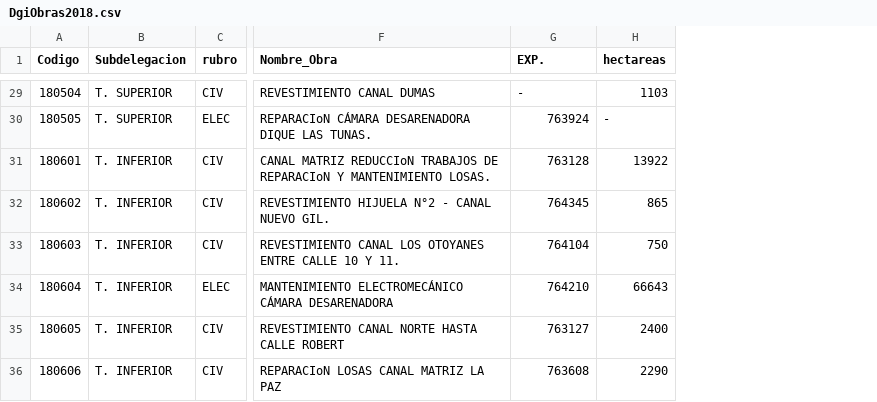
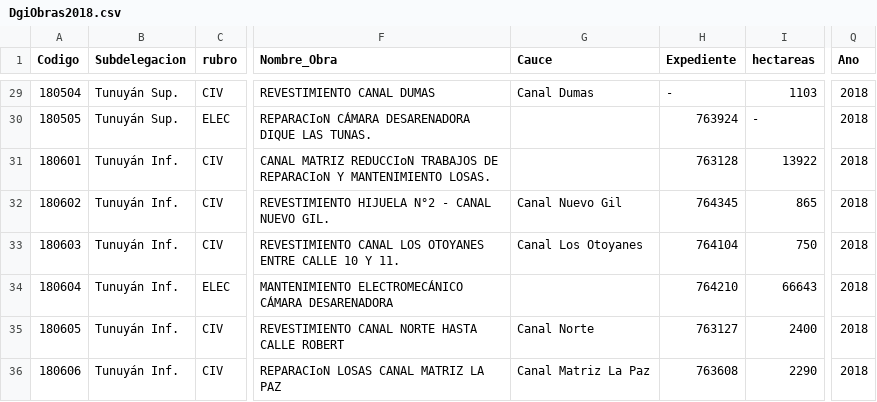
Before and after one commit to sebary/FcaIrrigacion, a CSV file: DgiData/DgiObras2018.csv, drawn as a sheet; only a part is shown, gaps mark what is left out; addresses are those after the commit; the diff covers the shown part only; the diff names each change by its address in the sheet, - before the commit and + after, or states it on an @@ line.

```diff
--- a/DgiData/DgiObras2018.csv
+++ b/DgiData/DgiObras2018.csv
+column G (Cauce), rows 29-36: Canal Dumas |  |  | Canal Nuevo Gil | Canal Los Otoyanes |  | Canal Norte | Canal Matriz La Paz
+column Q (Ano), rows 29-36: all 2018
-H1: EXP.
+H1: Expediente
-B29:B30 (Subdelegacion): T. SUPERIOR
+B29:B30 (Subdelegacion): Tunuyán Sup.
-B31:B36 (Subdelegacion): T. INFERIOR
+B31:B36 (Subdelegacion): Tunuyán Inf.
```
Also changed, not shown: 2 added rows and 37 edited cells elsewhere in this file, DgiData/DgiObras2017.csv, DgiData/DgiObras2019.csv, 17 other files.
